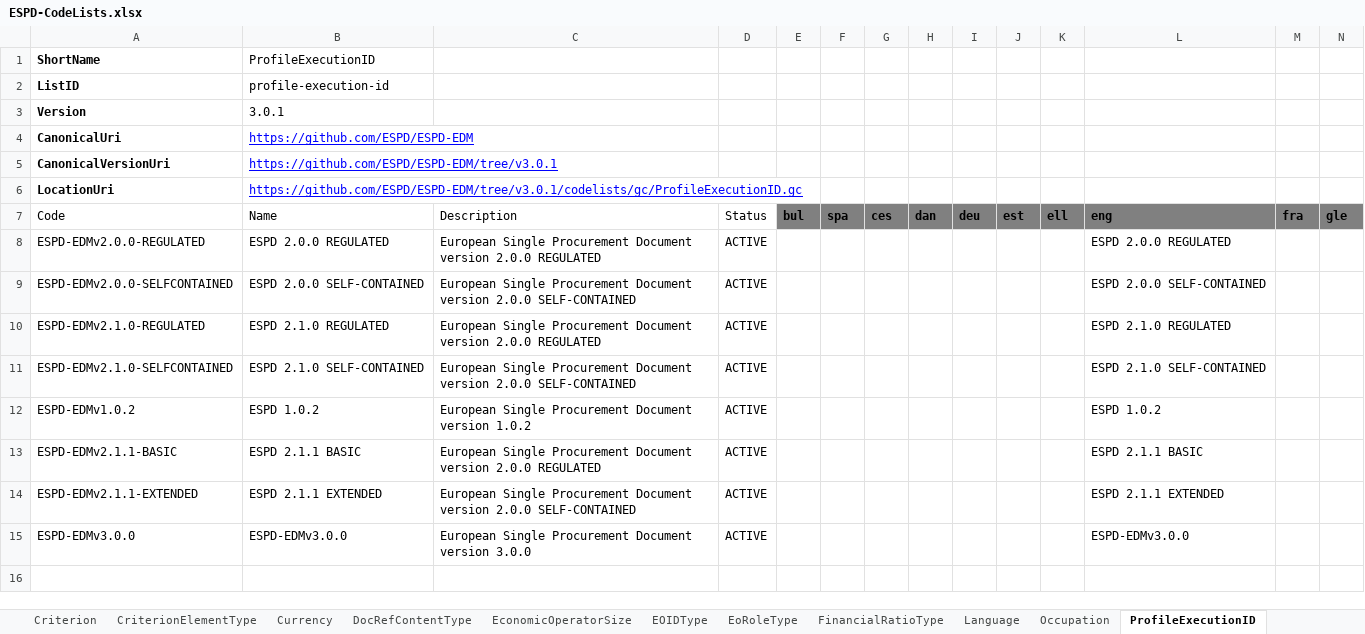
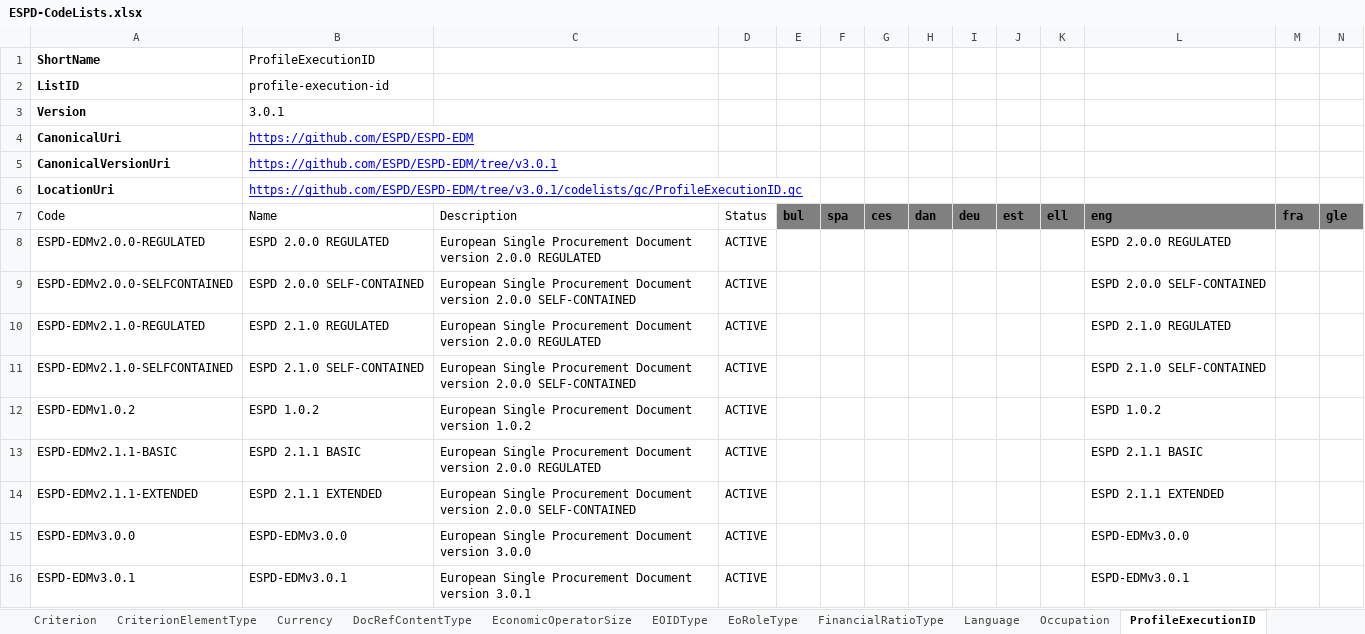
Before and after one commit to OP-TED/ESPD-EDM, an Excel workbook: __ESPDTeam__/ESPD-CodeLists.xlsx, sheet ProfileExecutionID, drawn as a sheet; only a part is shown; values as stored, in another font and other column widths than the file's, no borders; table styles not drawn; rows hold the shown columns only; the diff names each change by its address in the sheet, - before the commit and + after, or states it on an @@ line.

```diff
--- a/__ESPDTeam__/ESPD-CodeLists.xlsx (sheet ProfileExecutionID)
+++ b/__ESPDTeam__/ESPD-CodeLists.xlsx (sheet ProfileExecutionID)
+row 16: ESPD-EDMv3.0.1 | ESPD-EDMv3.0.1 | European Single Procurement Document version 3.0.1 | ACTIVE |  |  |  |  |  |  |  | ESPD-EDMv3.0.1
```
Also changed, not shown: sheet AccessRight, sheet EOIDType, sheet CriterionElementType, sheet FinancialRatioType, 4 other files.
